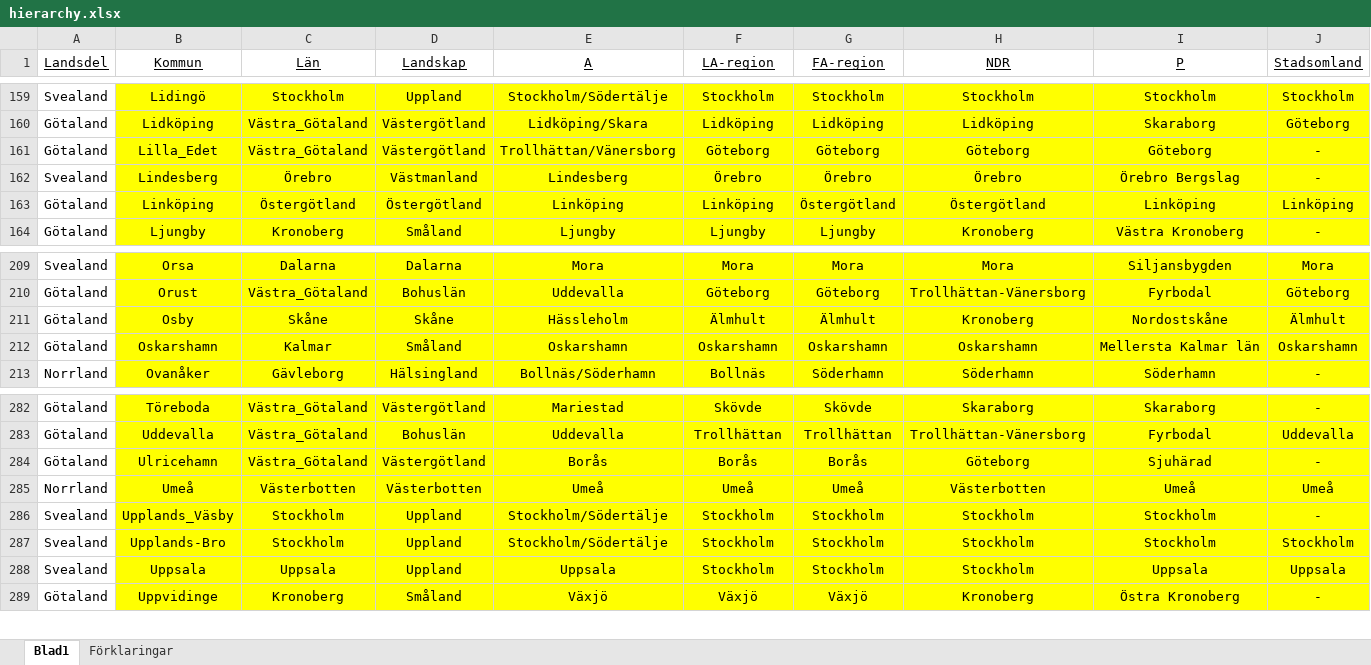
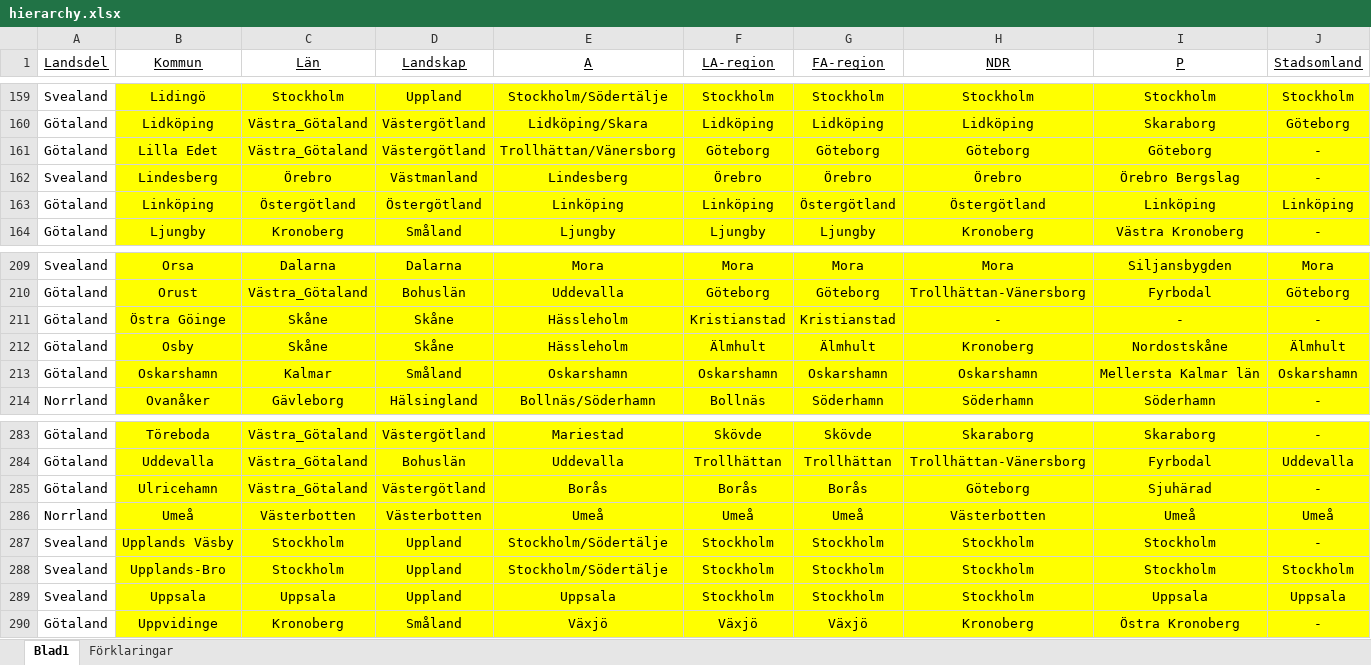
Before and after one commit to maxberggren/sinus, an Excel workbook: hierarchy.xlsx, sheet Blad1, drawn as a sheet; only a part is shown, gaps mark what is left out; values as stored, in another font and other column widths than the file's, no borders; addresses are those after the commit; rows hold the shown columns only; the diff names each change by its address in the sheet, - before the commit and + after, or states it on an @@ line.

```diff
--- a/hierarchy.xlsx (sheet Blad1)
+++ b/hierarchy.xlsx (sheet Blad1)
-B161 (Kommun): Lilla_Edet
+B161 (Kommun): Lilla Edet
+row 211: Götaland | Östra Göinge | Skåne | Skåne | Hässleholm | Kristianstad | Kristianstad | - | - | -
-B287 (Kommun): Upplands_Väsby
+B287 (Kommun): Upplands Väsby
```
Also changed, not shown: 1 other file.
